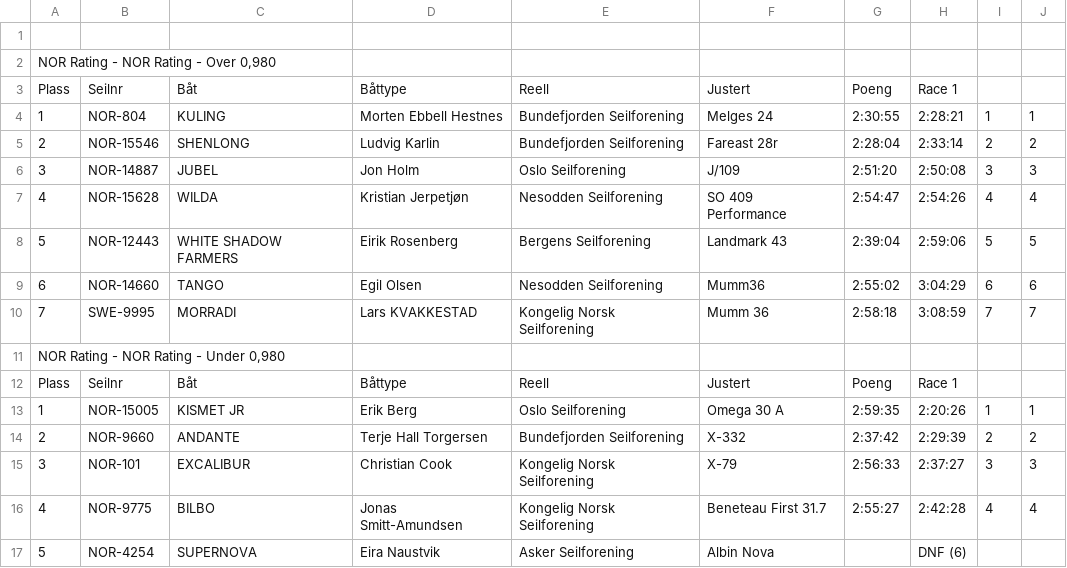
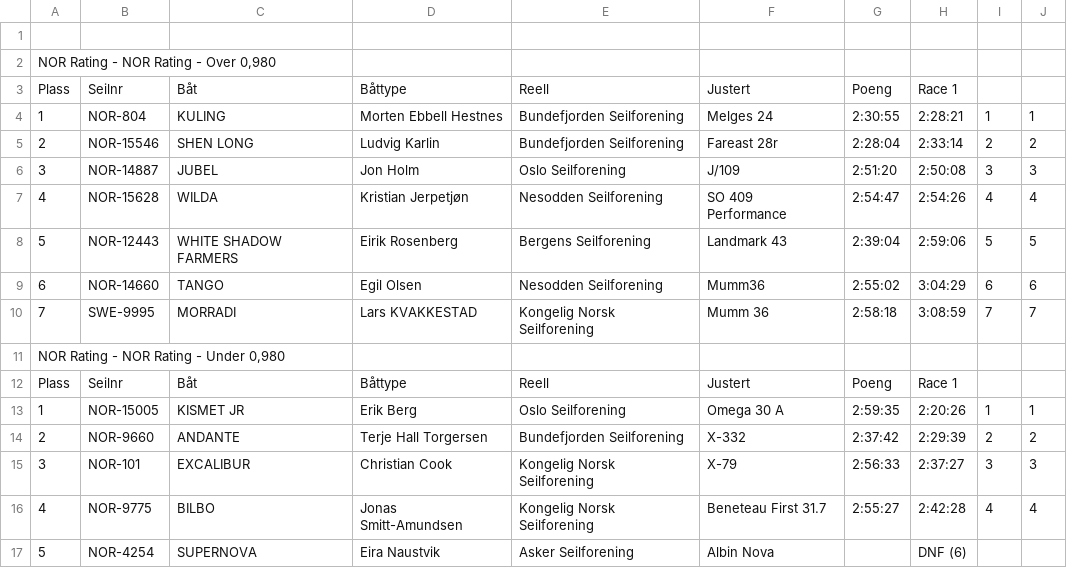
Before and after one commit to omb/oslo-bigboat, a CSV file: data-2017/Bjørvikasprinten.csv, drawn as a sheet.

Commit message:
Corrected a boat name, SHENLONG -> SHEN LONG, to avoid duplicates

```diff
--- a/data-2017/Bjørvikasprinten.csv
+++ b/data-2017/Bjørvikasprinten.csv
@@ -4,3 +4,3 @@ Plass;Seilnr;Båt;Båttype;Reell;Justert;Poeng;Race 1;
 1;NOR-804;KULING;Morten Ebbell Hestnes;Bundefjorden Seilforening;Melges 24;2:30:55;2:28:21;1;1;
-2;NOR-15546;SHENLONG;Ludvig Karlin;Bundefjorden Seilforening;Fareast 28r;2:28:04;2:33:14;2;2;
+2;NOR-15546;SHEN LONG;Ludvig Karlin;Bundefjorden Seilforening;Fareast 28r;2:28:04;2:33:14;2;2;
 3;NOR-14887;JUBEL;Jon Holm;Oslo Seilforening;J/109;2:51:20;2:50:08;3;3;
```
